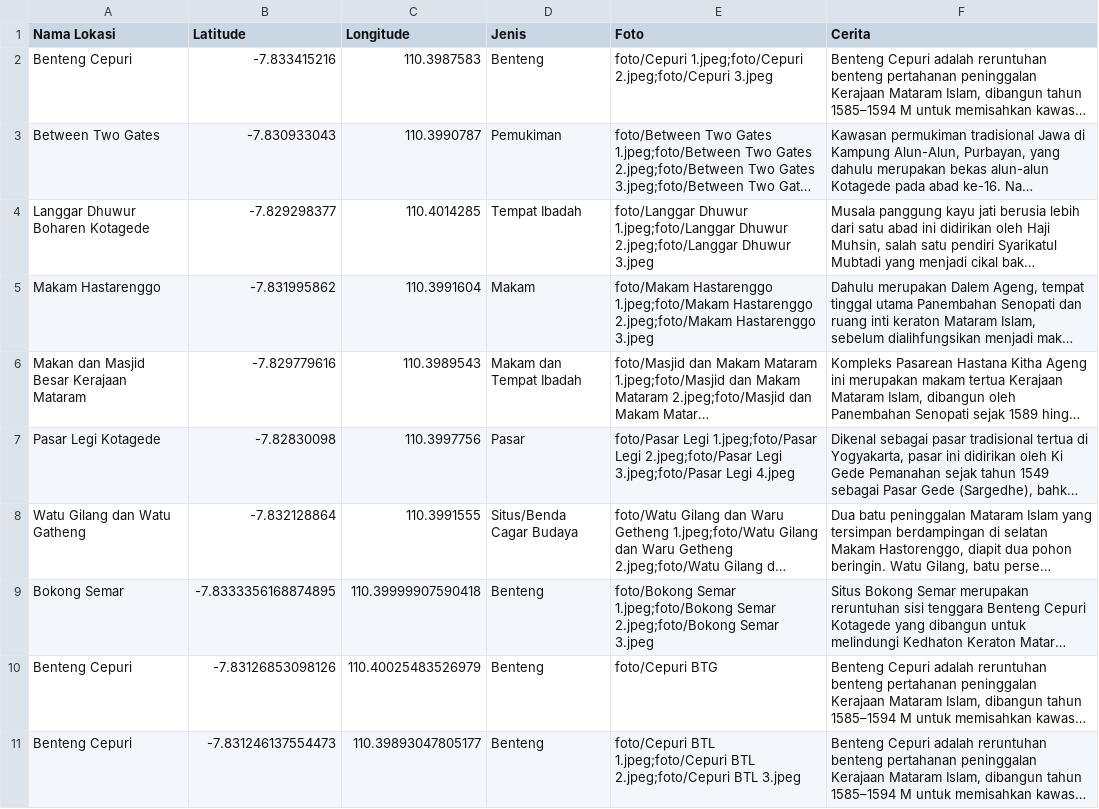
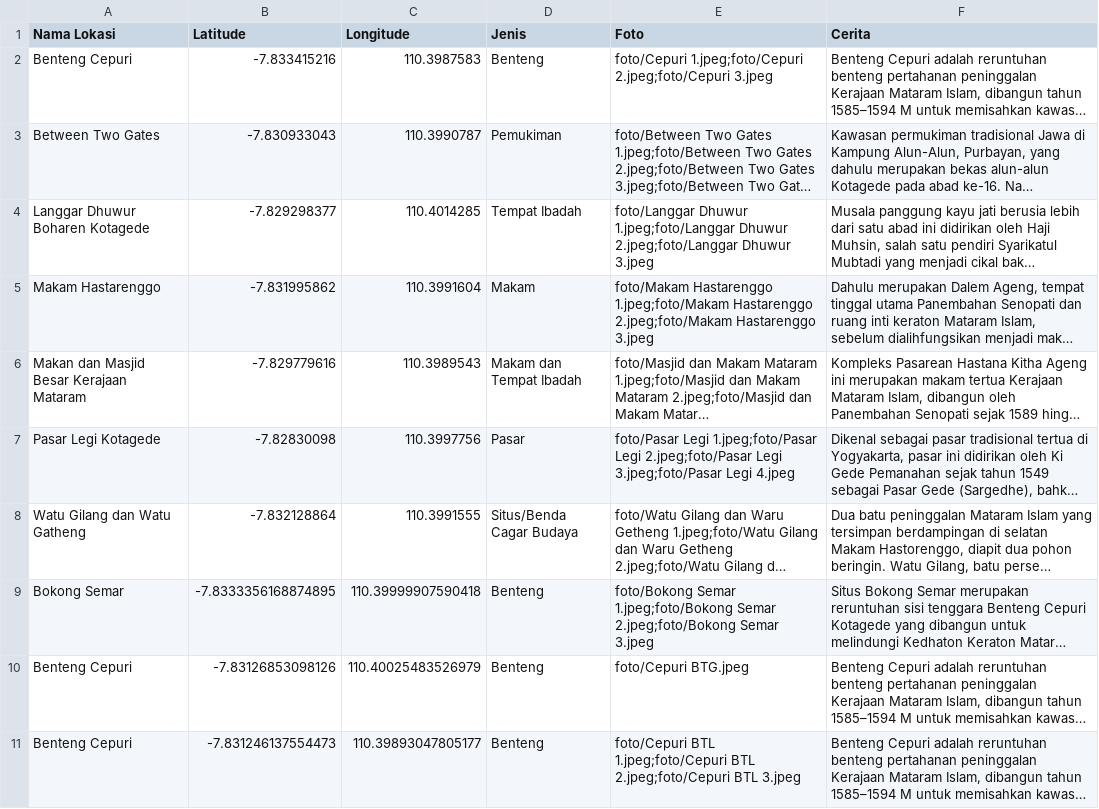
Before and after one commit to azzahrani/Jelajah-Alun-alun, a CSV file: Lokasi_Sejarah.csv, drawn as a sheet; long unchanged cells end in …; the diff names each change by its address in the sheet, - before the commit and + after, or states it on an @@ line.

Commit message:
benerin nama

```diff
--- a/Lokasi_Sejarah.csv
+++ b/Lokasi_Sejarah.csv
-E10 (Foto): foto/Cepuri BTG
+E10 (Foto): foto/Cepuri BTG.jpeg
```
